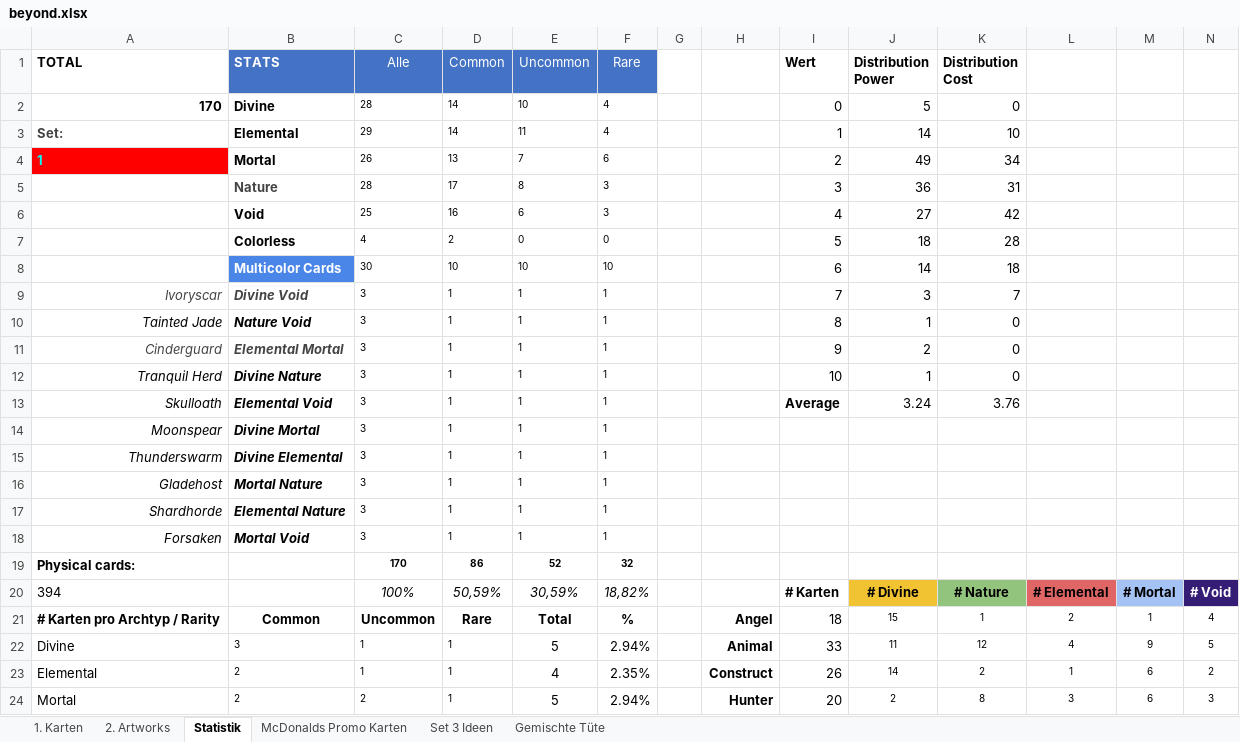
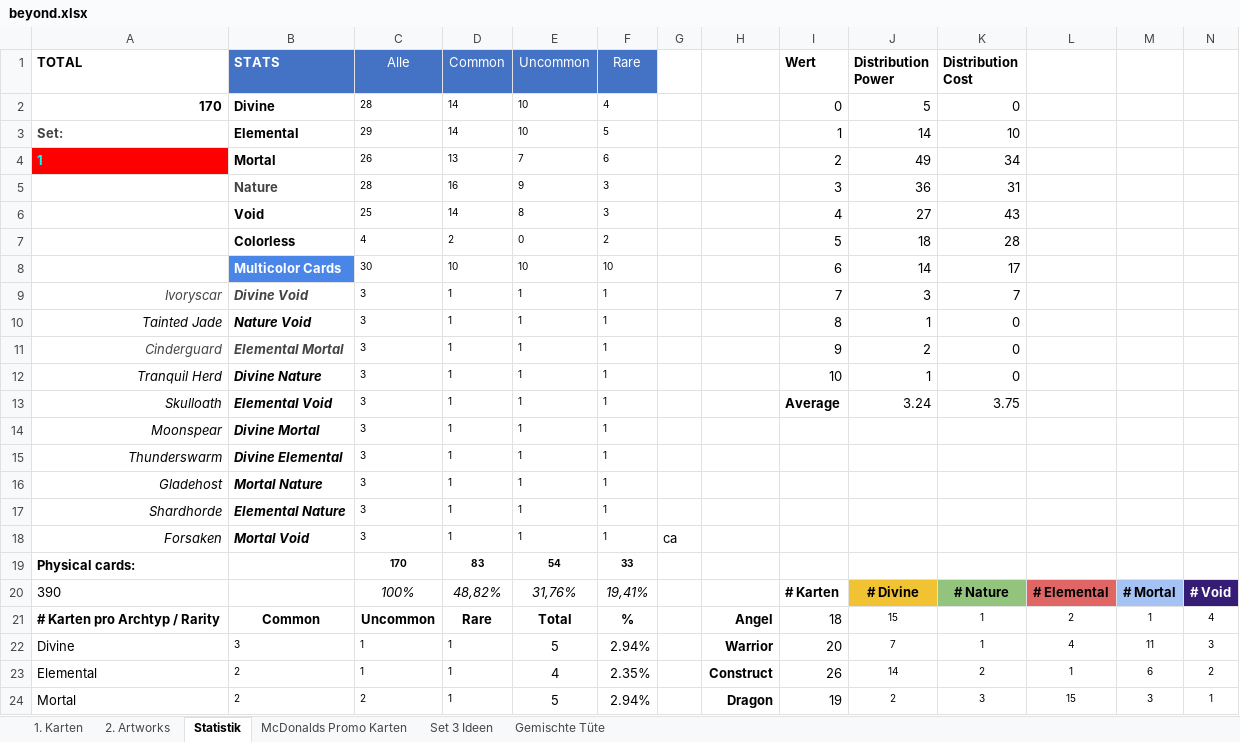
Before and after one commit to nonbiristudios/ShardsOfBeyond-v2, an Excel workbook: card-data/beyond.xlsx, sheet Statistik, drawn as a sheet; only a part is shown; values as stored, in another font and other column widths than the file's, no borders; charts and pictures and conditional formats not drawn; the diff covers the shown part only; the diff names each change by its address in the sheet, - before the commit and + after, or states it on an @@ line.

```diff
--- a/card-data/beyond.xlsx (sheet Statistik)
+++ b/card-data/beyond.xlsx (sheet Statistik)
-E3 (Uncommon): 11
+E3 (Uncommon): 10
-F3 (Rare): 4
+F3 (Rare): 5
-D5 (Common): 17
+D5 (Common): 16
-E5 (Uncommon): 8
+E5 (Uncommon): 9
-D6 (Common): 16
+D6 (Common): 14
-E6 (Uncommon): 6
+E6 (Uncommon): 8
-K6 (Distribution Cost): 42
+K6 (Distribution Cost): 43
-F7 (Rare): 0
+F7 (Rare): 2
-K8 (Distribution Cost): 18
+K8 (Distribution Cost): 17
-K13 (Distribution Cost): 3.76
+K13 (Distribution Cost): 3.75
-G18: (empty)
+G18: ca
-D19 (Common): 86
+D19 (Common): 83
-E19 (Uncommon): 52
+E19 (Uncommon): 54
-F19 (Rare): 32
+F19 (Rare): 33
-A20 (TOTAL): 394
+A20 (TOTAL): 390
-D20 (Common): 50,59%
+D20 (Common): 48,82%
-E20 (Uncommon): 30,59%
+E20 (Uncommon): 31,76%
-F20 (Rare): 18,82%
+F20 (Rare): 19,41%
-H22: Animal
+H22: Warrior
-I22 (Wert): 33
+I22 (Wert): 20
-J22 (Distribution Power): 11
+J22 (Distribution Power): 7
-K22 (Distribution Cost): 12
+K22 (Distribution Cost): 1
-M22: 9
+M22: 11
-N22: 5
+N22: 3
-H24: Hunter
+H24: Dragon
-I24 (Wert): 20
+I24 (Wert): 19
-K24 (Distribution Cost): 8
+K24 (Distribution Cost): 3
-L24: 3
+L24: 15
-M24: 6
+M24: 3
-N24: 3
+N24: 1
```
Also changed, not shown: 3 added rows, 3 removed rows, 5 moved rows and 60 edited cells elsewhere in this sheet, sheet 1. Karten, formulas that keep their value, charts or pictures, 2 other files.
